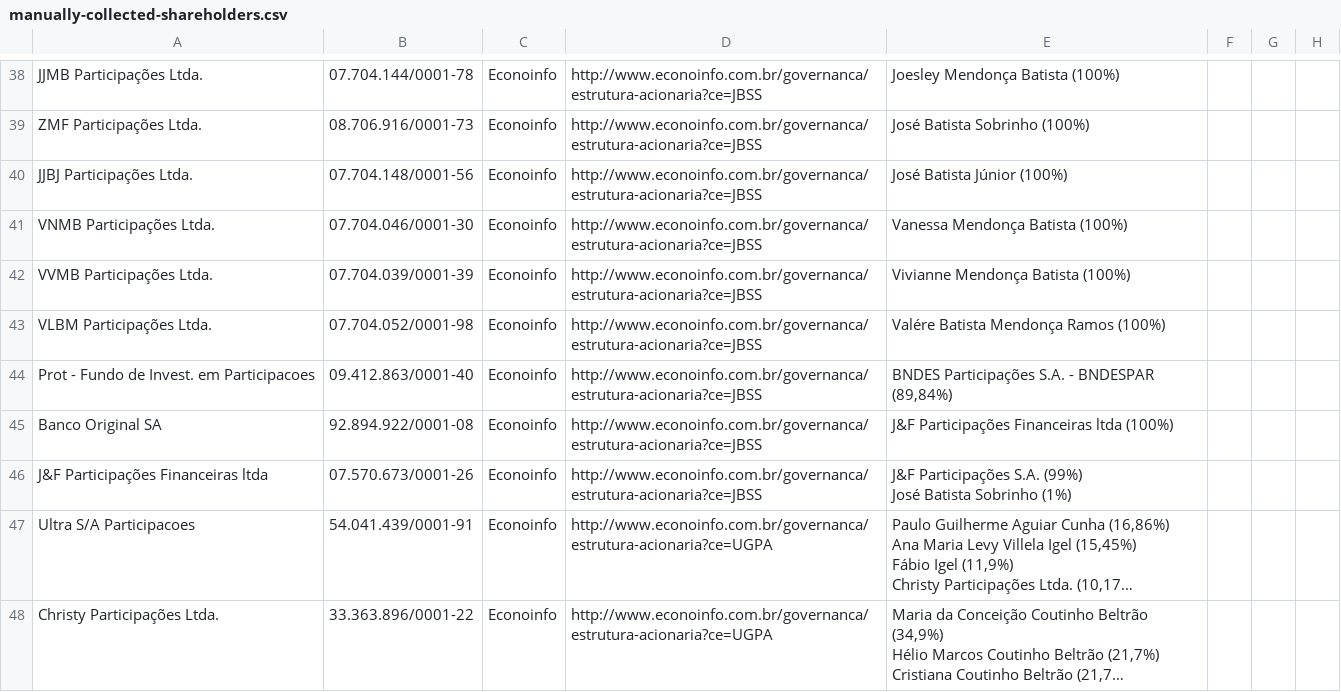
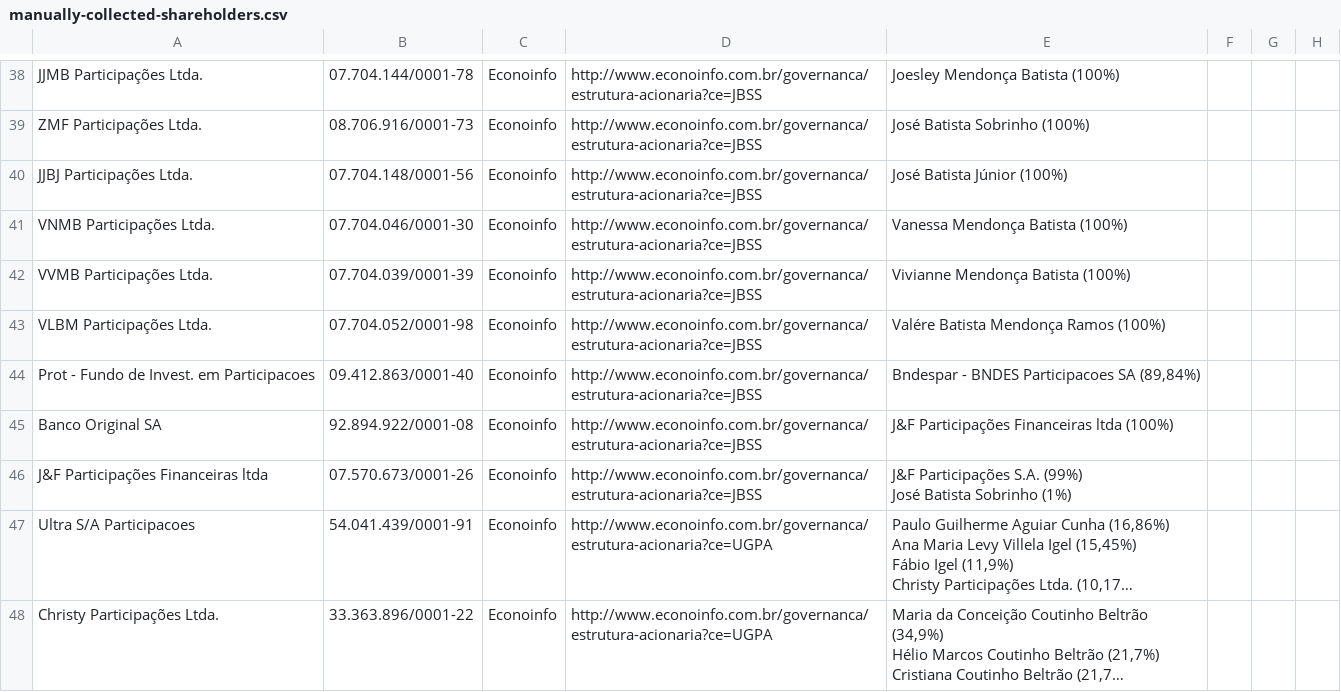
Before and after one commit to coletivoEITA/IMD, a CSV file: db/manually-collected-shareholders.csv, drawn as a sheet; only a part is shown, gaps mark what is left out; long unchanged cells end in …; the diff covers the shown part only.

```diff
--- a/db/manually-collected-shareholders.csv
+++ b/db/manually-collected-shareholders.csv
@@ -144,3 +144,3 @@ VVMB Participações Ltda.,07.704.039/0001-39,Econoinfo,http://www.econoinfo.com
 VLBM Participações Ltda.,07.704.052/0001-98,Econoinfo,http://www.econoinfo.com.br/governanca/estrutura-acionaria?ce=JBSS,Valére Batista Mendonça Ramos (100%),,,
-Prot - Fundo de Invest. em Participacoes,09.412.863/0001-40,Econoinfo,http://www.econoinfo.com.br/governanca/estrutura-acionaria?ce=JBSS,"BNDES Participações S.A. - BNDESPAR (89,84%)",,,
+Prot - Fundo de Invest. em Participacoes,09.412.863/0001-40,Econoinfo,http://www.econoinfo.com.br/governanca/estrutura-acionaria?ce=JBSS,"Bndespar - BNDES Participacoes SA (89,84%)",,,
 Banco Original SA,92.894.922/0001-08,Econoinfo,http://www.econoinfo.com.br/governanca/estrutura-acionaria?ce=JBSS,J&F Participações Financeiras ltda (100%),,,
```
Also changed, not shown: 2 removed rows and 21 edited cells elsewhere in this file.
